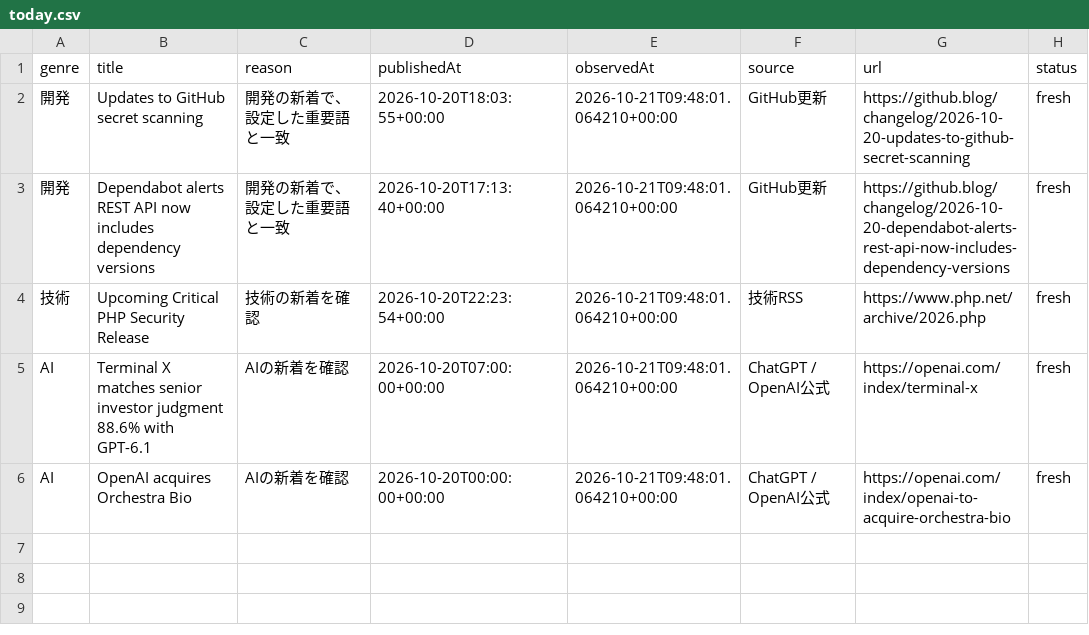
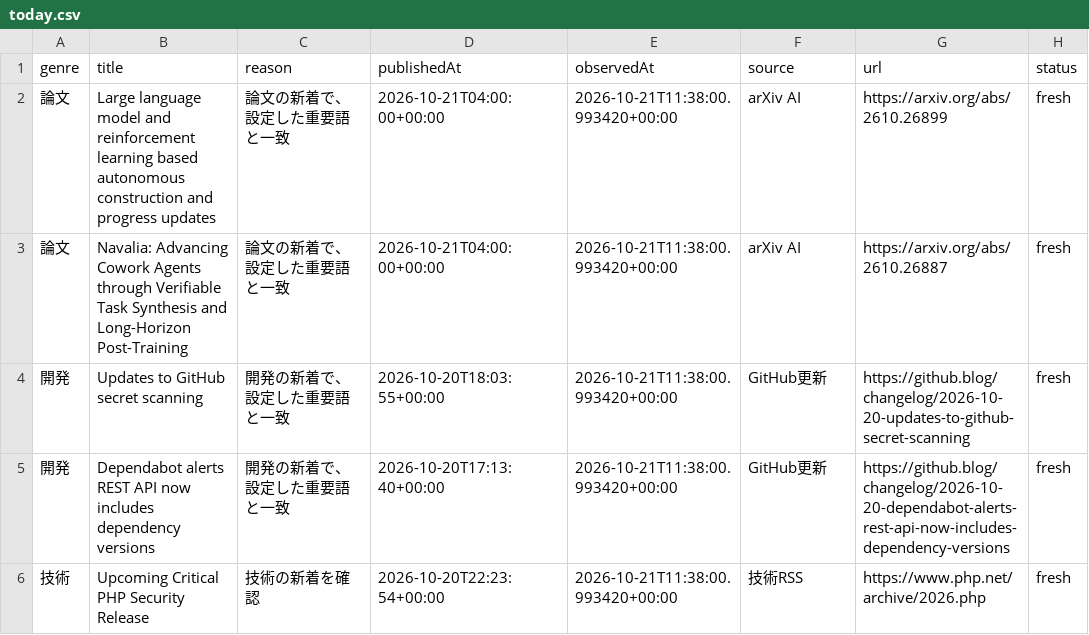
Before and after one commit to gouchin0326-source/codex-mobile-gate, a CSV file: latest/data/today.csv, drawn as a sheet.

```diff
--- a/latest/data/today.csv
+++ b/latest/data/today.csv
@@ -1,6 +1,6 @@
 genre,title,reason,publishedAt,observedAt,source,url,status
-開発,Updates to GitHub secret scanning,開発の新着で、設定した重要語と一致,2026-10-20T18:03:55+00:00,2026-10-21T09:48:01.064210+00:00,GitHub更新,https://github.blog/changelog/2026-10-20-updates-to-github-secret-scanning,fresh
-開発,Dependabot alerts REST API now includes dependency versions,開発の新着で、設定した重要語と一致,2026-10-20T17:13:40+00:00,2026-10-21T09:48:01.064210+00:00,GitHub更新,https://github.blog/changelog/2026-10-20-dependabot-alerts-rest-api-now-includes-dependency-versions,fresh
-技術,Upcoming Critical PHP Security Release,技術の新着を確認,2026-10-20T22:23:54+00:00,2026-10-21T09:48:01.064210+00:00,技術RSS,https://www.php.net/archive/2026.php,fresh
-AI,Terminal X matches senior investor judgment 88.6% with GPT-6.1,AIの新着を確認,2026-10-20T07:00:00+00:00,2026-10-21T09:48:01.064210+00:00,ChatGPT / OpenAI公式,https://openai.com/index/terminal-x,fresh
-AI,OpenAI acquires Orchestra Bio,AIの新着を確認,2026-10-20T00:00:00+00:00,2026-10-21T09:48:01.064210+00:00,ChatGPT / OpenAI公式,https://openai.com/index/openai-to-acquire-orchestra-bio,fresh
+論文,Large language model and reinforcement learning based autonomous construction and progress updates,論文の新着で、設定した重要語と一致,2026-10-21T04:00:00+00:00,2026-10-21T11:38:00.993420+00:00,arXiv AI,https://arxiv.org/abs/2610.26899,fresh
+論文,Navalia: Advancing Cowork Agents through Verifiable Task Synthesis and Long-Horizon Post-Training,論文の新着で、設定した重要語と一致,2026-10-21T04:00:00+00:00,2026-10-21T11:38:00.993420+00:00,arXiv AI,https://arxiv.org/abs/2610.26887,fresh
+開発,Updates to GitHub secret scanning,開発の新着で、設定した重要語と一致,2026-10-20T18:03:55+00:00,2026-10-21T11:38:00.993420+00:00,GitHub更新,https://github.blog/changelog/2026-10-20-updates-to-github-secret-scanning,fresh
+開発,Dependabot alerts REST API now includes dependency versions,開発の新着で、設定した重要語と一致,2026-10-20T17:13:40+00:00,2026-10-21T11:38:00.993420+00:00,GitHub更新,https://github.blog/changelog/2026-10-20-dependabot-alerts-rest-api-now-includes-dependency-versions,fresh
+技術,Upcoming Critical PHP Security Release,技術の新着を確認,2026-10-20T22:23:54+00:00,2026-10-21T11:38:00.993420+00:00,技術RSS,https://www.php.net/archive/2026.php,fresh
```
Also changed, not shown: 9 other files.
